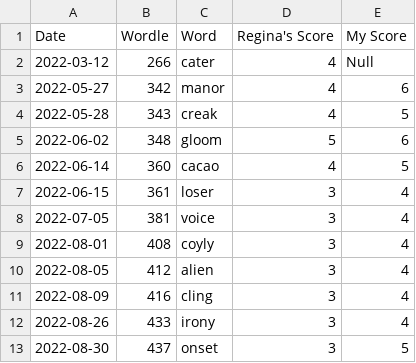
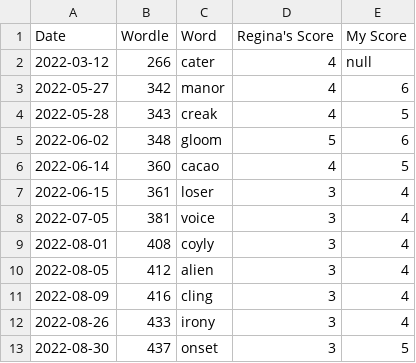
Before and after one commit to madisoncagle/Wordle, a CSV file: Wordle/data/fileOfShame.csv, drawn as a sheet.

Commit message:
Implement easy add to fileOfShame.csv
ONLY IF NECESSARY, I DON'T PLAN ON LOSING TO HER ANY TIME SOON

```diff
--- a/Wordle/data/fileOfShame.csv
+++ b/Wordle/data/fileOfShame.csv
@@ -1,3 +1,3 @@
 Date,Wordle,Word,Regina's Score,My Score
-2022-03-12,266,cater,4,Null
+2022-03-12,266,cater,4,null
 2022-05-27,342,manor,4,6
```
Also changed, not shown: 1 other file.
